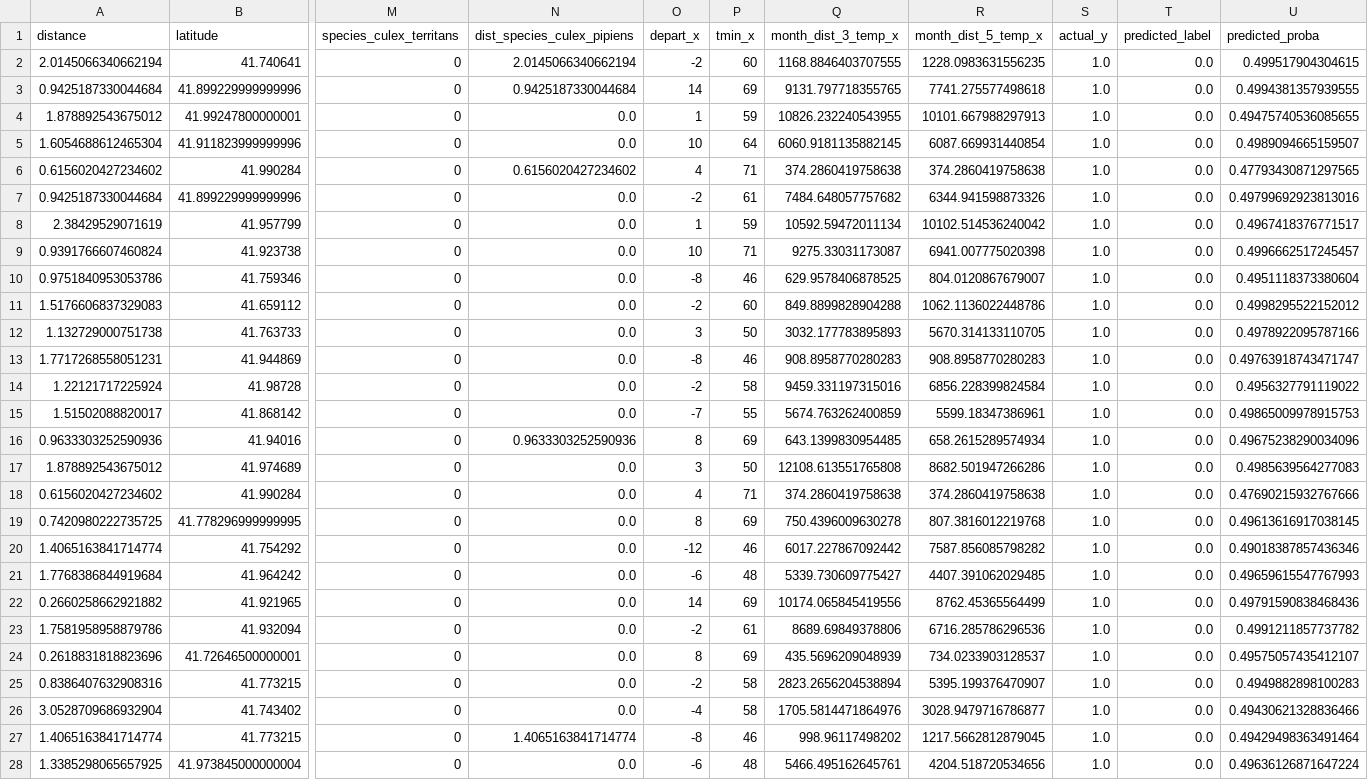
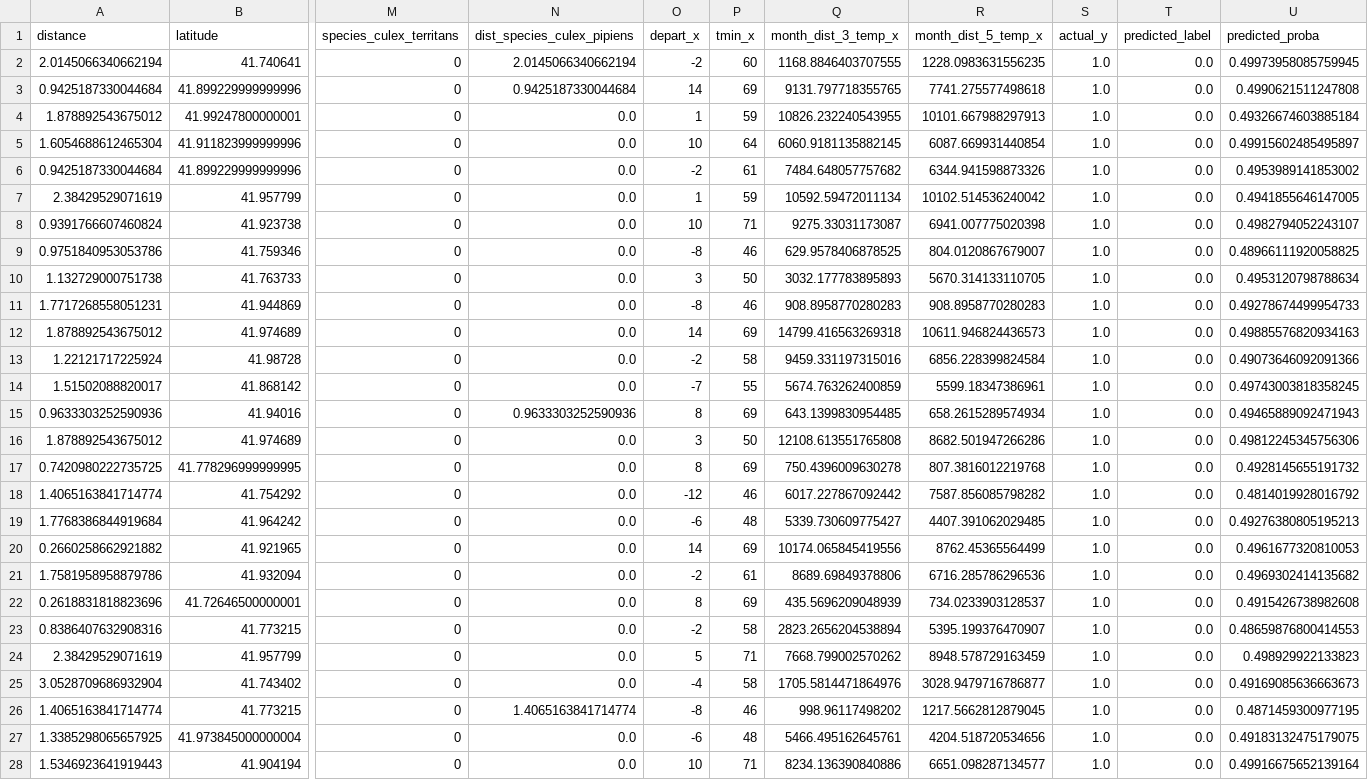
Before and after one commit to bryanco1966/Chicago_West_Nile, a CSV file: project_work/Data/misclassifications.csv, drawn as a sheet; only a part is shown, gaps mark what is left out; removed rows and columns are numbered as before the commit, all else as after; rows hold the shown columns only; the diff covers the shown part only; the diff names each change by its address in the sheet, - before the commit and + after, or states it on an @@ line.

```diff
--- a/project_work/Data/misclassifications.csv
+++ b/project_work/Data/misclassifications.csv
-U2 (predicted_proba): 0.499517904304615
+U2 (predicted_proba): 0.49973958085759945
-U3 (predicted_proba): 0.4994381357939555
+U3 (predicted_proba): 0.4990621511247808
-U4 (predicted_proba): 0.49475740536085655
+U4 (predicted_proba): 0.49326674603885184
-U5 (predicted_proba): 0.4989094665159507
+U5 (predicted_proba): 0.49915602485495897
-row 6: 0.6156020427234602 | 41.990284 | 0 | 0.6156020427234602 | 4 | 71 | 374.2860419758638 | 374.2860419758638 | 1.0 | 0.0 | 0.47793430871297565
-U6 (predicted_proba): 0.49799692923813016
+U6 (predicted_proba): 0.4953989141853002
-U7 (predicted_proba): 0.4967418376771517
+U7 (predicted_proba): 0.4941855646147005
-U8 (predicted_proba): 0.4996662517245457
+U8 (predicted_proba): 0.4982794052243107
-U9 (predicted_proba): 0.4951118373380604
+U9 (predicted_proba): 0.48966111920058825
-row 11: 1.5176606837329083 | 41.659112 | 0 | 0.0 | -2 | 60 | 849.8899828904288 | 1062.1136022448786 | 1.0 | 0.0 | 0.4998295522152012
-U10 (predicted_proba): 0.4978922095787166
+U10 (predicted_proba): 0.4953120798788634
-U11 (predicted_proba): 0.49763918743471747
+U11 (predicted_proba): 0.49278674499954733
+row 12: 1.878892543675012 | 41.974689 | 0 | 0.0 | 14 | 69 | 14799.416563269318 | 10611.946824436573 | 1.0 | 0.0 | 0.49885576820934163
-U13 (predicted_proba): 0.4956327791119022
+U13 (predicted_proba): 0.49073646092091366
-U14 (predicted_proba): 0.49865009978915753
+U14 (predicted_proba): 0.49743003818358245
-U15 (predicted_proba): 0.49675238290034096
+U15 (predicted_proba): 0.49465889092471943
-U16 (predicted_proba): 0.4985639564277083
+U16 (predicted_proba): 0.49812245345756306
-row 18: 0.6156020427234602 | 41.990284 | 0 | 0.0 | 4 | 71 | 374.2860419758638 | 374.2860419758638 | 1.0 | 0.0 | 0.47690215932767666
-U17 (predicted_proba): 0.49613616917038145
+U17 (predicted_proba): 0.4928145655191732
-U18 (predicted_proba): 0.49018387857436346
+U18 (predicted_proba): 0.4814019928016792
-U19 (predicted_proba): 0.49659615547767993
+U19 (predicted_proba): 0.49276380805195213
-U20 (predicted_proba): 0.49791590838468436
+U20 (predicted_proba): 0.4961677320810053
-U21 (predicted_proba): 0.4991211857737782
+U21 (predicted_proba): 0.4969302414135682
-U22 (predicted_proba): 0.49575057435412107
+U22 (predicted_proba): 0.4915426738982608
-U23 (predicted_proba): 0.4949882898100283
+U23 (predicted_proba): 0.48659876800414553
+row 24: 2.38429529071619 | 41.957799 | 0 | 0.0 | 5 | 71 | 7668.799002570262 | 8948.578729163459 | 1.0 | 0.0 | 0.498929922133823
-U25 (predicted_proba): 0.49430621328836466
+U25 (predicted_proba): 0.49169085636663673
-U26 (predicted_proba): 0.49429498363491464
+U26 (predicted_proba): 0.4871459300977195
-U27 (predicted_proba): 0.49636126871647224
+U27 (predicted_proba): 0.49183132475179075
+row 28: 1.5346923641919443 | 41.904194 | 0 | 0.0 | 10 | 71 | 8234.136390840886 | 6651.098287134577 | 1.0 | 0.0 | 0.49916675652139164
```
Also changed, not shown: 1 removed row and 3 edited cells elsewhere in this file, project_work/data/submission.csv, 4 other files.
